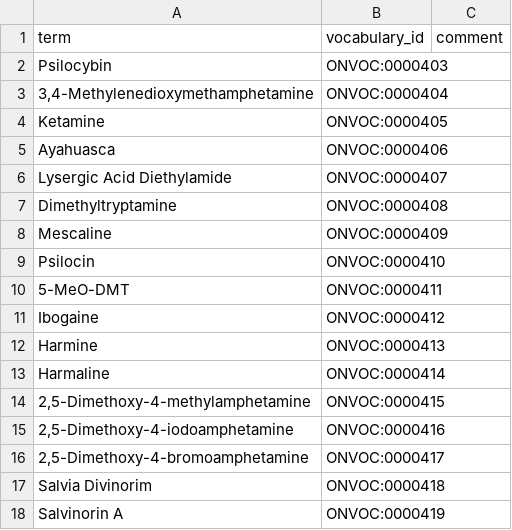
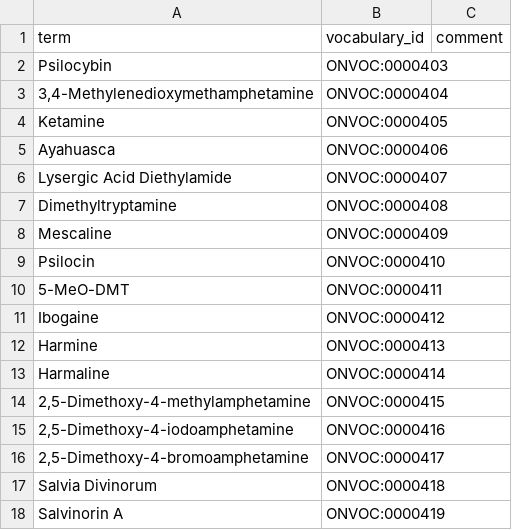
Before and after one commit to ckindermann/open-neuro-catalog, a TSV file: vocabulary/Drugs_and_Medications/Psychedelics.tsv, drawn as a sheet.

```diff
--- a/vocabulary/Drugs_and_Medications/Psychedelics.tsv
+++ b/vocabulary/Drugs_and_Medications/Psychedelics.tsv
@@ -16,3 +16,3 @@ Harmaline	ONVOC:0000414
 2,5-Dimethoxy-4-bromoamphetamine	ONVOC:0000417	
-Salvia Divinorim	ONVOC:0000418	
+Salvia Divinorum	ONVOC:0000418	
 Salvinorin A	ONVOC:0000419	
```
Also changed, not shown: vocabulary/Disorders/Neurological_Disorders.tsv, 2 other files.
